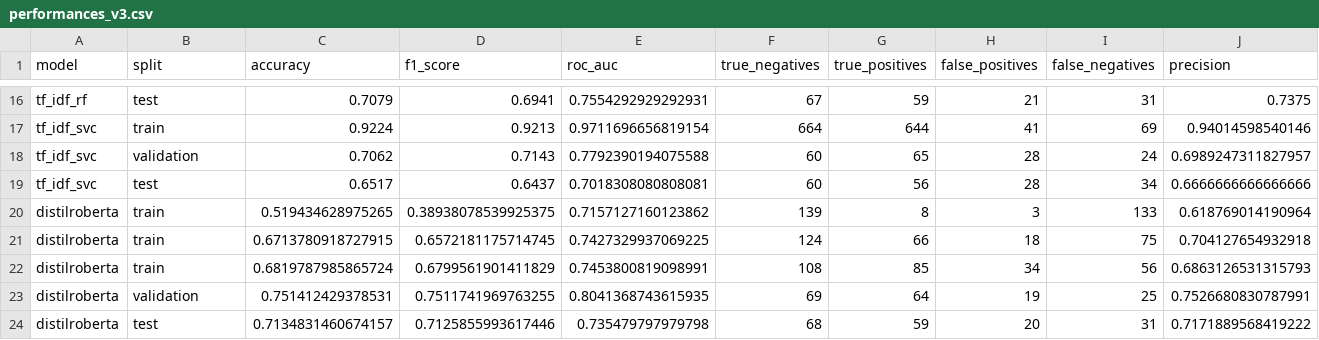
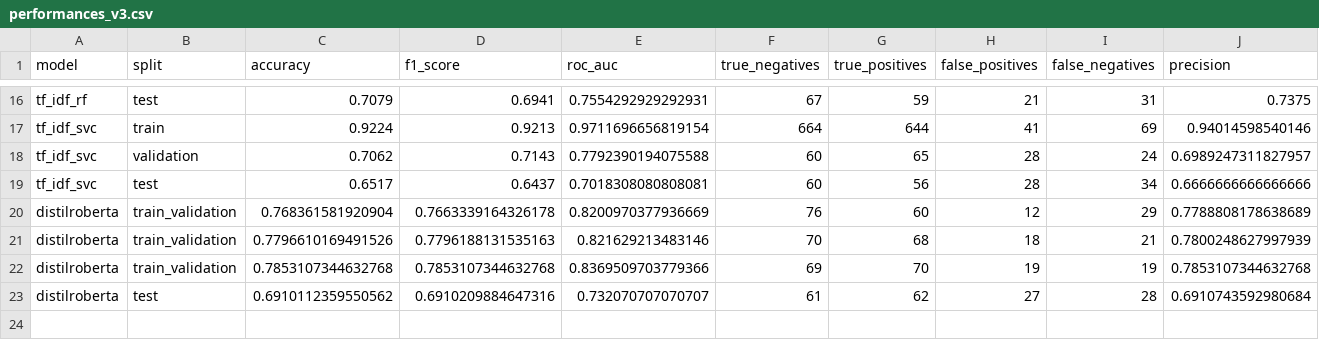
Before and after one commit to sigridbom/NLP_exam, a CSV file: 3_model_selection/output/performances_v3.csv, drawn as a sheet; only a part is shown, gaps mark what is left out; removed rows and columns are numbered as before the commit, all else as after; rows hold the shown columns only; the diff names each change by its address in the sheet, - before the commit and + after, or states it on an @@ line.

Commit message:
fixed training in distilroberta

```diff
--- a/3_model_selection/output/performances_v3.csv
+++ b/3_model_selection/output/performances_v3.csv
-row 20: distilroberta | train | 0.519434628975265 | 0.38938078539925375 | 0.7157127160123862 | 139 | 8 | 3 | 133 | 0.618769014190964
-row 21: distilroberta | train | 0.6713780918727915 | 0.6572181175714745 | 0.7427329937069225 | 124 | 66 | 18 | 75 | 0.704127654932918
-row 22: distilroberta | train | 0.6819787985865724 | 0.6799561901411829 | 0.7453800819098991 | 108 | 85 | 34 | 56 | 0.6863126531315793
-row 23: distilroberta | validation | 0.751412429378531 | 0.7511741969763255 | 0.8041368743615935 | 69 | 64 | 19 | 25 | 0.7526680830787991
-row 24: distilroberta | test | 0.7134831460674157 | 0.7125855993617446 | 0.735479797979798 | 68 | 59 | 20 | 31 | 0.7171889568419222
+row 20: distilroberta | train_validation | 0.768361581920904 | 0.7663339164326178 | 0.8200970377936669 | 76 | 60 | 12 | 29 | 0.7788808178638689
+row 21: distilroberta | train_validation | 0.7796610169491526 | 0.7796188131535163 | 0.821629213483146 | 70 | 68 | 18 | 21 | 0.7800248627997939
+row 22: distilroberta | train_validation | 0.7853107344632768 | 0.7853107344632768 | 0.8369509703779366 | 69 | 70 | 19 | 19 | 0.7853107344632768
+row 23: distilroberta | test | 0.6910112359550562 | 0.6910209884647316 | 0.732070707070707 | 61 | 62 | 27 | 28 | 0.6910743592980684
```
Also changed, not shown: 14 other files.
